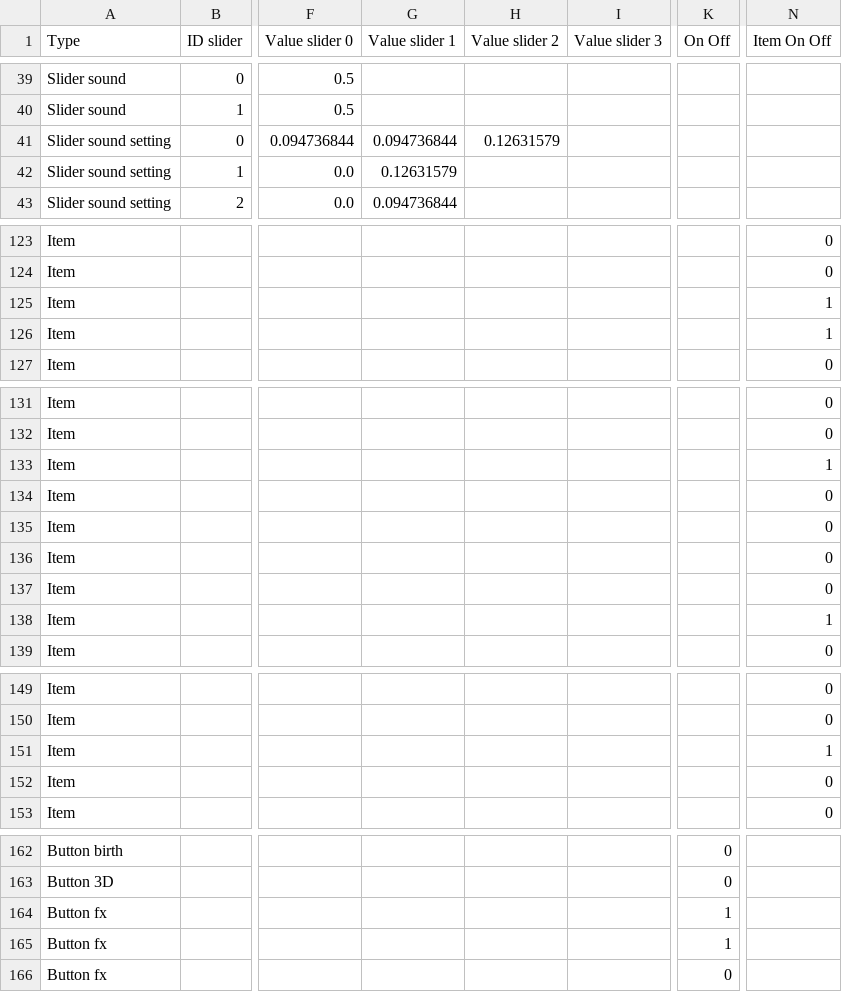
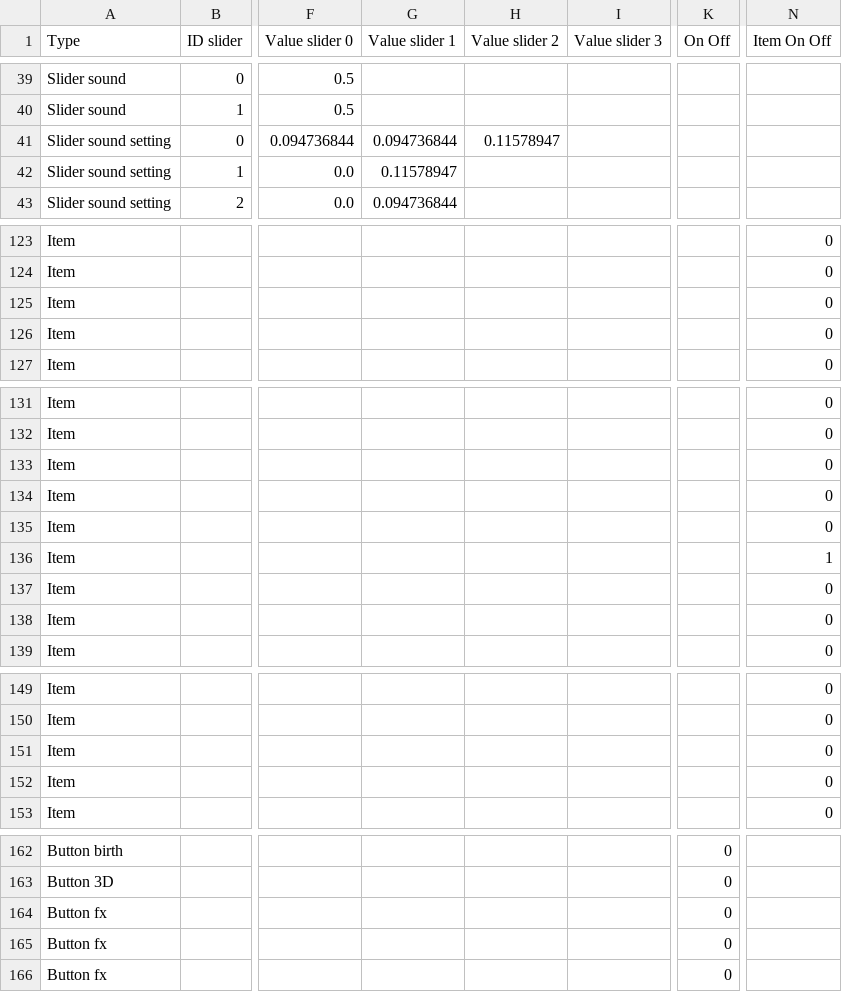
Before and after one commit to knupel/ROMANESCO-Processing, a CSV file: src/sources/preferences/setting/defaultSetting.csv, drawn as a sheet; only a part is shown, gaps mark what is left out; the diff names each change by its address in the sheet, - before the commit and + after, or states it on an @@ line.

```diff
--- a/src/sources/preferences/setting/defaultSetting.csv
+++ b/src/sources/preferences/setting/defaultSetting.csv
-H41 (Value slider 2): 0.12631579
+H41 (Value slider 2): 0.11578947
-G42 (Value slider 1): 0.12631579
+G42 (Value slider 1): 0.11578947
-N125:N126 (Item On Off): 1
+N125:N126 (Item On Off): 0
-N133 (Item On Off): 1
+N133 (Item On Off): 0
-N136 (Item On Off): 0
+N136 (Item On Off): 1
-N138 (Item On Off): 1
+N138 (Item On Off): 0
-N151 (Item On Off): 1
+N151 (Item On Off): 0
-K164:K165 (On Off): 1
+K164:K165 (On Off): 0
```
Also changed, not shown: src/sources/autosave.csv, 6 other files.
